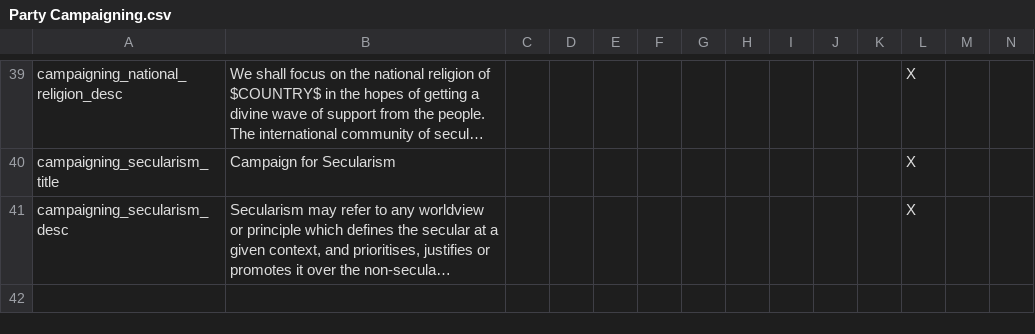
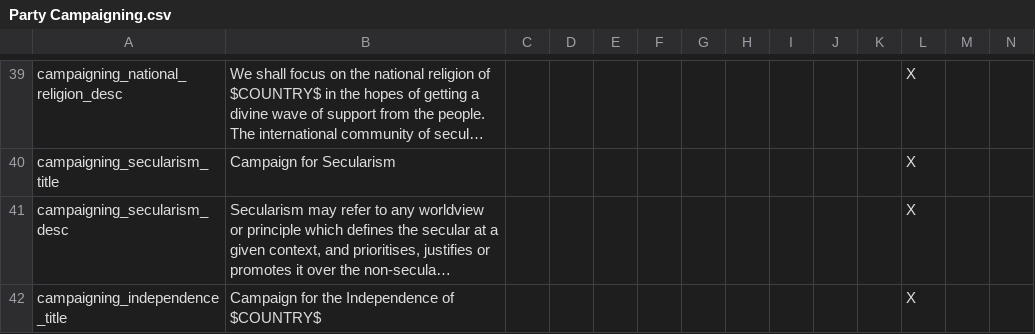
Before and after one commit to settintotrieste/Victoria-2-Cold-War-Enhancement-Mod-CWE, a CSV file: CWE/localisation/Party Campaigning.csv, drawn as a sheet; only a part is shown, gaps mark what is left out; long unchanged cells end in …; rows hold the shown columns only; the diff covers the shown part only; the diff names each change by its address in the sheet, - before the commit and + after, or states it on an @@ line.

```diff
--- a/CWE/localisation/Party Campaigning.csv
+++ b/CWE/localisation/Party Campaigning.csv
+row 42: campaigning_independence_title | Campaign for the Independence of $COUNTRY$ |  |  |  |  |  |  |  |  |  | X
```
Also changed, not shown: 1 added row elsewhere in this file, CWE/localisation/Essential Localisation 2.csv, 18 other files.
